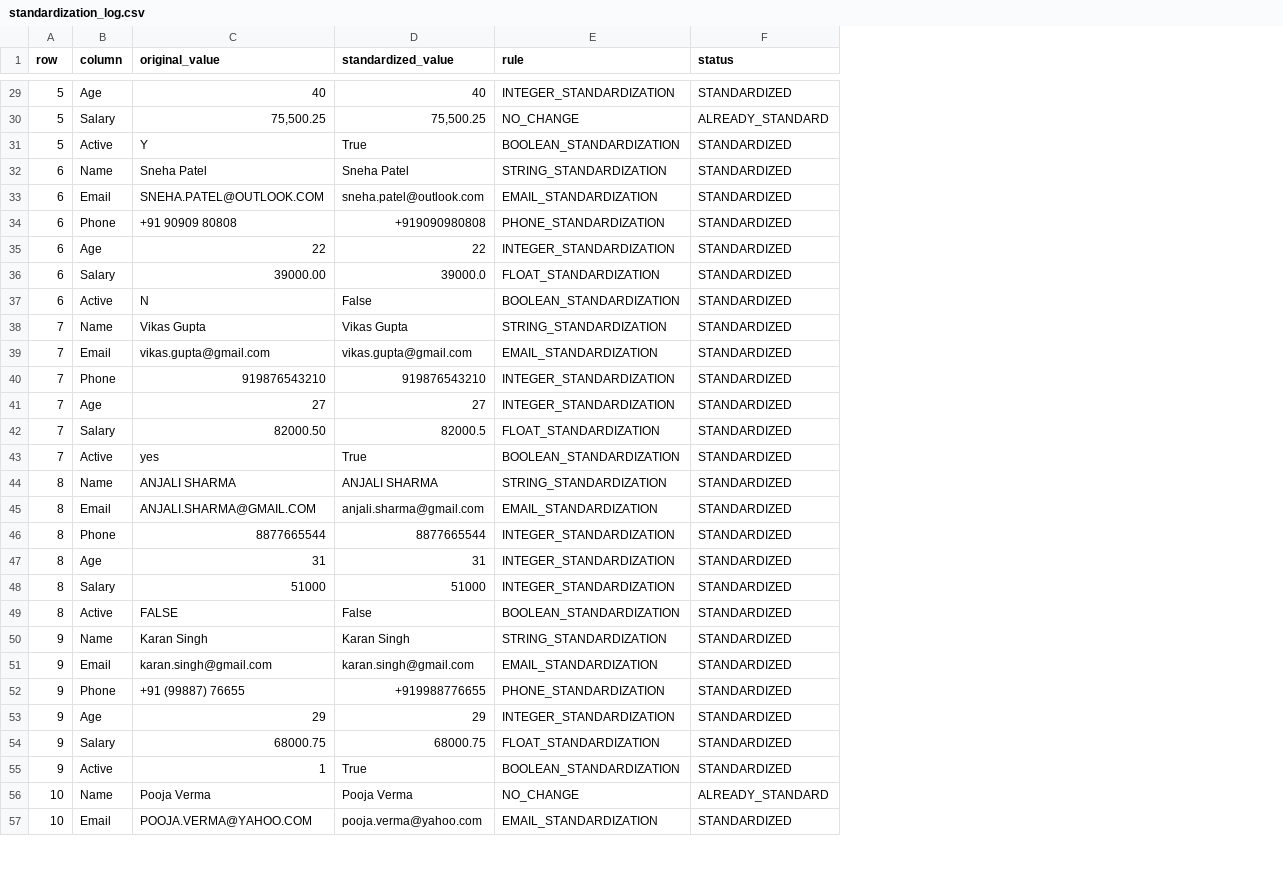
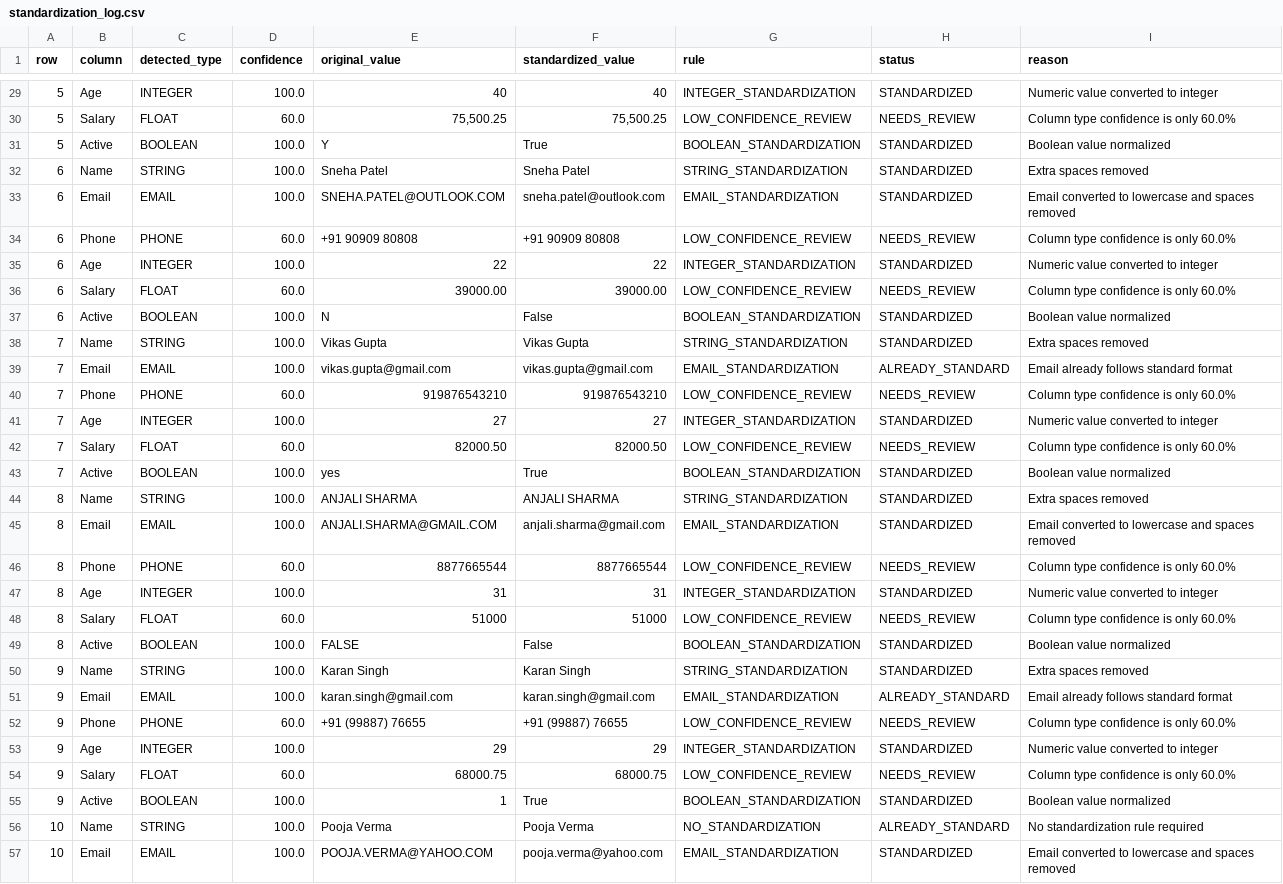
Before and after one commit to priyal112/Standardization_format_for_data, a CSV file: output/standardization_log.csv, drawn as a sheet; only a part is shown, gaps mark what is left out; addresses are those after the commit; the diff covers the shown part only; the diff names each change by its address in the sheet, - before the commit and + after, or states it on an @@ line.

```diff
--- a/output/standardization_log.csv
+++ b/output/standardization_log.csv
+column C (detected_type), rows 29-57: INTEGER | FLOAT | BOOLEAN | STRING | EMAIL | PHONE | INTEGER | FLOAT | BOOLEAN | STRING | EMAIL | PHONE | INTEGER | FLOAT | BOOLEAN | STRING | EMAIL | PHONE | INTEGER | FLOAT | BOOLEAN | STRING | EMAIL | PHONE | INTEGER | FLOAT | BOOLEAN | STRING | EMAIL
+column D (confidence), rows 29-57: 100.0 | 60.0 | 100.0 | 100.0 | 100.0 | 60.0 | 100.0 | 60.0 | 100.0 | 100.0 | 100.0 | 60.0 | 100.0 | 60.0 | 100.0 | 100.0 | 100.0 | 60.0 | 100.0 | 60.0 | 100.0 | 100.0 | 100.0 | 60.0 | 100.0 | 60.0 | 100.0 | 100.0 | 100.0
+column I (reason), rows 29-57: Numeric value converted to integer | Column type confidence is only 60.0% | Boolean value normalized | Extra spaces removed | Email converted to lowercase and spaces removed | Column type confidence is only 60.0% | Numeric value converted to integer | Column type confidence is only 60.0% | Boolean value normalized | Extra spaces removed | Email already follows standard format | Column type confidence is only 60.0% | Numeric value converted to integer | Column type confidence is only 60.0% | Boolean value normalized | Extra spaces removed | Email converted to lowercase and spaces removed | Column type confidence is only 60.0% | Numeric value converted to integer | Column type confidence is only 60.0% | Boolean value normalized | Extra spaces removed | Email already follows standard format | Column type confidence is only 60.0% | Numeric value converted to integer | Column type confidence is only 60.0% | Boolean value normalized | No standardization rule required | Email converted to lowercase and spaces removed
-G30 (rule): NO_CHANGE
+G30 (rule): LOW_CONFIDENCE_REVIEW
-H30 (status): ALREADY_STANDARD
+H30 (status): NEEDS_REVIEW
-F34 (standardized_value): +919090980808
+F34 (standardized_value): +91 90909 80808
-G34 (rule): PHONE_STANDARDIZATION
+G34 (rule): LOW_CONFIDENCE_REVIEW
-H34 (status): STANDARDIZED
+H34 (status): NEEDS_REVIEW
-F36 (standardized_value): 39000.0
+F36 (standardized_value): 39000.00
-G36 (rule): FLOAT_STANDARDIZATION
+G36 (rule): LOW_CONFIDENCE_REVIEW
-H36 (status): STANDARDIZED
+H36 (status): NEEDS_REVIEW
-H39 (status): STANDARDIZED
+H39 (status): ALREADY_STANDARD
-G40 (rule): INTEGER_STANDARDIZATION
+G40 (rule): LOW_CONFIDENCE_REVIEW
-H40 (status): STANDARDIZED
+H40 (status): NEEDS_REVIEW
-F42 (standardized_value): 82000.5
+F42 (standardized_value): 82000.50
-G42 (rule): FLOAT_STANDARDIZATION
+G42 (rule): LOW_CONFIDENCE_REVIEW
-H42 (status): STANDARDIZED
+H42 (status): NEEDS_REVIEW
-G46 (rule): INTEGER_STANDARDIZATION
+G46 (rule): LOW_CONFIDENCE_REVIEW
-H46 (status): STANDARDIZED
+H46 (status): NEEDS_REVIEW
-G48 (rule): INTEGER_STANDARDIZATION
+G48 (rule): LOW_CONFIDENCE_REVIEW
-H48 (status): STANDARDIZED
+H48 (status): NEEDS_REVIEW
-H51 (status): STANDARDIZED
+H51 (status): ALREADY_STANDARD
-F52 (standardized_value): +919988776655
+F52 (standardized_value): +91 (99887) 76655
-G52 (rule): PHONE_STANDARDIZATION
+G52 (rule): LOW_CONFIDENCE_REVIEW
-H52 (status): STANDARDIZED
+H52 (status): NEEDS_REVIEW
-G54 (rule): FLOAT_STANDARDIZATION
+G54 (rule): LOW_CONFIDENCE_REVIEW
-H54 (status): STANDARDIZED
+H54 (status): NEEDS_REVIEW
-G56 (rule): NO_CHANGE
+G56 (rule): NO_STANDARDIZATION
```
Also changed, not shown: 32 edited cells elsewhere in this file, 5 other files.
